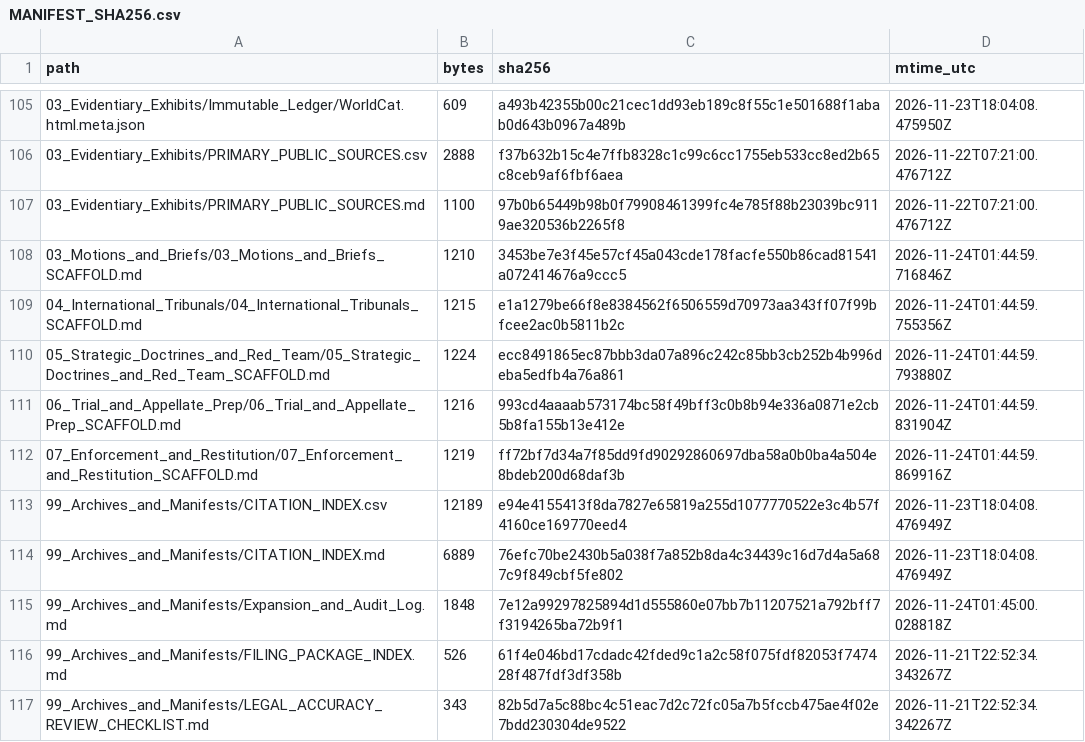
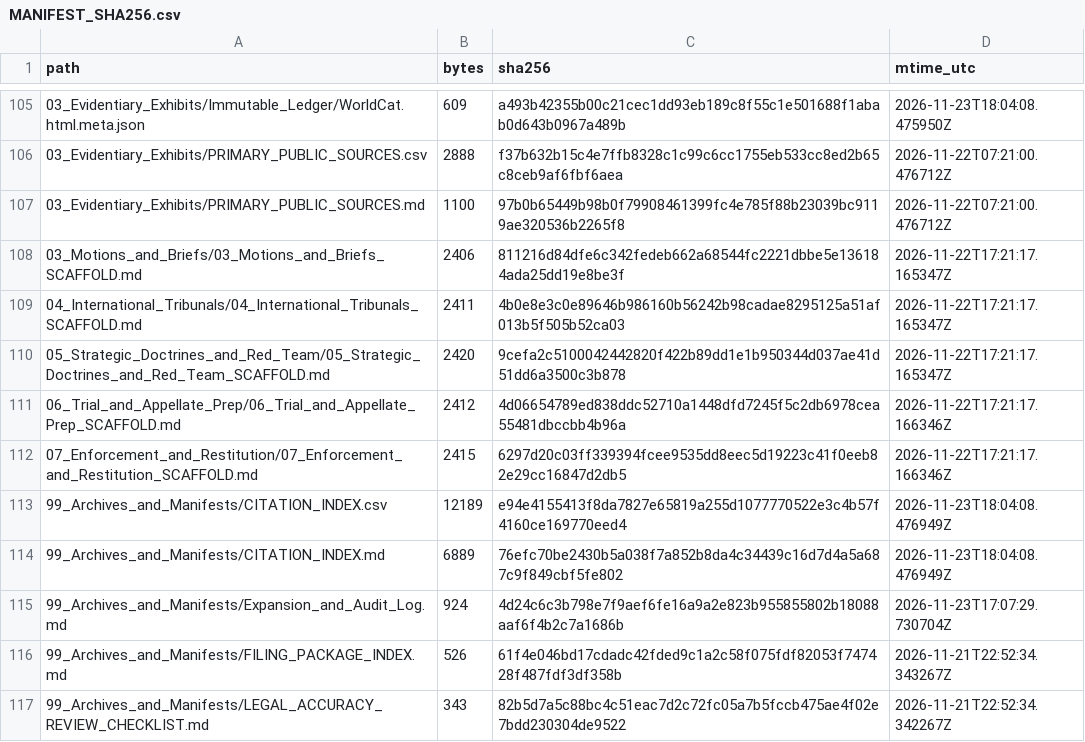
Before and after one commit to GlobalRestitutionAlliance/turtle-island-us-ca-yuhaaviatam-of-san-manuel-nation-previou-master-litigation, a CSV file: 99_Archives_and_Manifests/MANIFEST_SHA256.csv, drawn as a sheet; only a part is shown, gaps mark what is left out; the diff covers the shown part only.

```diff
--- a/99_Archives_and_Manifests/MANIFEST_SHA256.csv
+++ b/99_Archives_and_Manifests/MANIFEST_SHA256.csv
@@ -107,10 +107,10 @@ path,bytes,sha256,mtime_utc
 03_Evidentiary_Exhibits/PRIMARY_PUBLIC_SOURCES.md,1100,97b0b65449b98b0f79908461399fc4e785f88b23039bc9119ae320536b2265f8,2026-11-22T07:21:00.476712Z
-03_Motions_and_Briefs/03_Motions_and_Briefs_SCAFFOLD.md,1210,3453be7e3f45e57cf45a043cde178facfe550b86cad81541a072414676a9ccc5,2026-11-24T01:44:59.716846Z
-04_International_Tribunals/04_International_Tribunals_SCAFFOLD.md,1215,e1a1279be66f8e8384562f6506559d70973aa343ff07f99bfcee2ac0b5811b2c,2026-11-24T01:44:59.755356Z
-05_Strategic_Doctrines_and_Red_Team/05_Strategic_Doctrines_and_Red_Team_SCAFFOLD.md,1224,ecc8491865ec87bbb3da07a896c242c85bb3cb252b4b996deba5edfb4a76a861,2026-11-24T01:44:59.793880Z
-06_Trial_and_Appellate_Prep/06_Trial_and_Appellate_Prep_SCAFFOLD.md,1216,993cd4aaaab573174bc58f49bff3c0b8b94e336a0871e2cb5b8fa155b13e412e,2026-11-24T01:44:59.831904Z
-07_Enforcement_and_Restitution/07_Enforcement_and_Restitution_SCAFFOLD.md,1219,ff72bf7d34a7f85dd9fd90292860697dba58a0b0ba4a504e8bdeb200d68daf3b,2026-11-24T01:44:59.869916Z
+03_Motions_and_Briefs/03_Motions_and_Briefs_SCAFFOLD.md,2406,811216d84dfe6c342fedeb662a68544fc2221dbbe5e136184ada25dd19e8be3f,2026-11-22T17:21:17.165347Z
+04_International_Tribunals/04_International_Tribunals_SCAFFOLD.md,2411,4b0e8e3c0e89646b986160b56242b98cadae8295125a51af013b5f505b52ca03,2026-11-22T17:21:17.165347Z
+05_Strategic_Doctrines_and_Red_Team/05_Strategic_Doctrines_and_Red_Team_SCAFFOLD.md,2420,9cefa2c5100042442820f422b89dd1e1b950344d037ae41d51dd6a3500c3b878,2026-11-22T17:21:17.165347Z
+06_Trial_and_Appellate_Prep/06_Trial_and_Appellate_Prep_SCAFFOLD.md,2412,4d06654789ed838ddc52710a1448dfd7245f5c2db6978cea55481dbccbb4b96a,2026-11-22T17:21:17.166346Z
+07_Enforcement_and_Restitution/07_Enforcement_and_Restitution_SCAFFOLD.md,2415,6297d20c03ff339394fcee9535dd8eec5d19223c41f0eeb82e29cc16847d2db5,2026-11-22T17:21:17.166346Z
 99_Archives_and_Manifests/CITATION_INDEX.csv,12189,e94e4155413f8da7827e65819a255d1077770522e3c4b57f4160ce169770eed4,2026-11-23T18:04:08.476949Z
 99_Archives_and_Manifests/CITATION_INDEX.md,6889,76efc70be2430b5a038f7a852b8da4c34439c16d7d4a5a687c9f849cbf5fe802,2026-11-23T18:04:08.476949Z
-99_Archives_and_Manifests/Expansion_and_Audit_Log.md,1848,7e12a99297825894d1d555860e07bb7b11207521a792bff7f3194265ba72b9f1,2026-11-24T01:45:00.028818Z
+99_Archives_and_Manifests/Expansion_and_Audit_Log.md,924,4d24c6c3b798e7f9aef6fe16a9a2e823b955855802b18088aaf6f4b2c7a1686b,2026-11-23T17:07:29.730704Z
 99_Archives_and_Manifests/FILING_PACKAGE_INDEX.md,526,61f4e046bd17cdadc42fded9c1a2c58f075fdf82053f747428f487fdf3df358b,2026-11-21T22:52:34.343267Z
```
Also changed, not shown: 92 edited cells elsewhere in this file, 37 other files.
